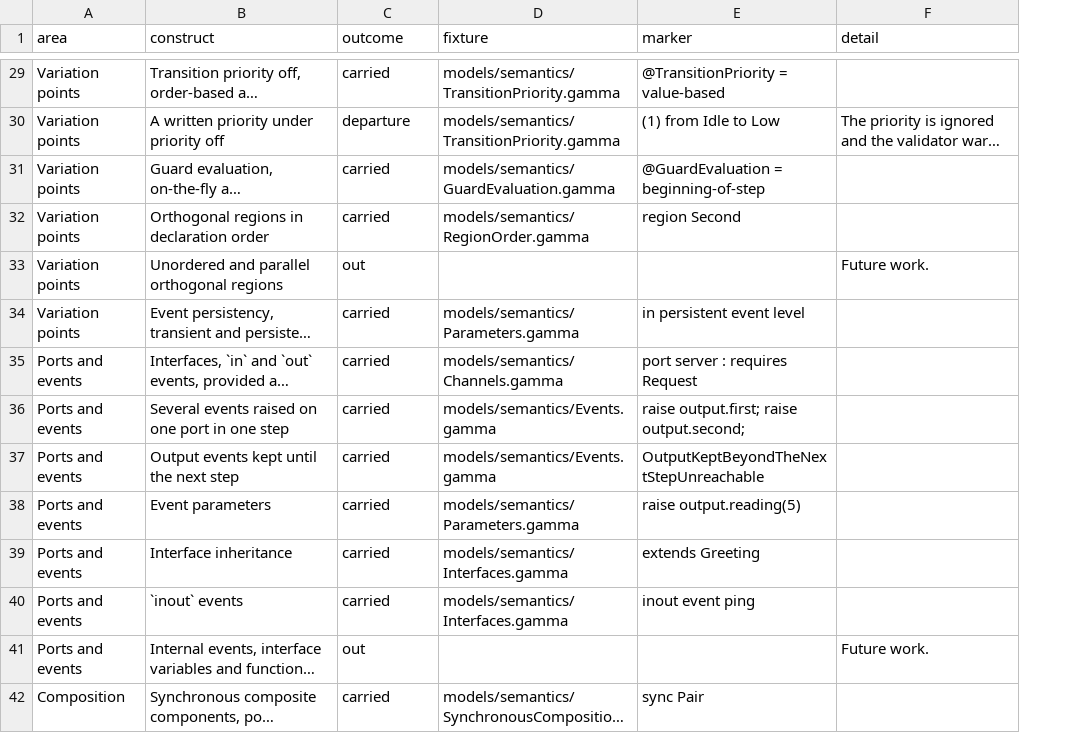
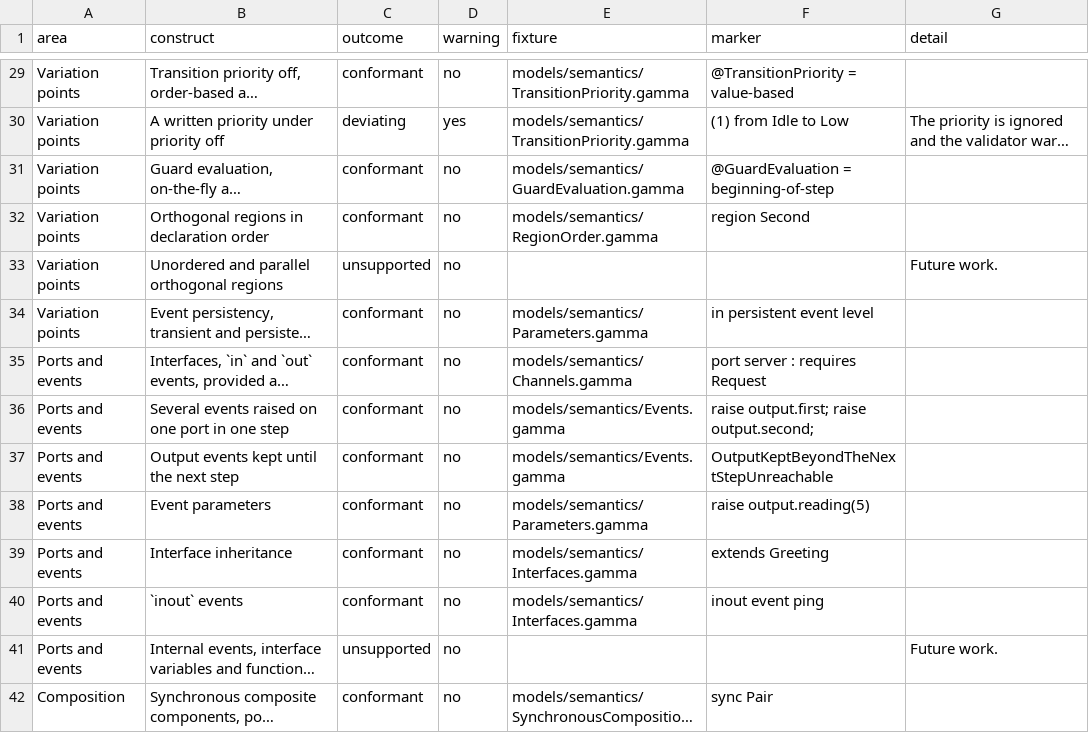
Before and after one commit to ftsrg/semantifyr, a TSV file: subprojects/frontends/gamma/models/constructs.tsv, drawn as a sheet; only a part is shown, gaps mark what is left out; long unchanged cells end in …; the diff covers the shown part only; the diff names each change by its address in the sheet, - before the commit and + after, or states it on an @@ line.

Commit message:
feat: both construct tables name a construct's outcome by the six words and their legend from the terms file

```diff
--- a/subprojects/frontends/gamma/models/constructs.tsv
+++ b/subprojects/frontends/gamma/models/constructs.tsv
+column D (warning), rows 29-42: no | yes | no | no | no | no | no | no | no | no | no | no | no | no
-C29 (outcome): carried
+C29 (outcome): conformant
-C30 (outcome): departure
+C30 (outcome): deviating
-C31:C32 (outcome): carried
+C31:C32 (outcome): conformant
-C33 (outcome): out
+C33 (outcome): unsupported
-C34:C40 (outcome): carried
+C34:C40 (outcome): conformant
-C41 (outcome): out
+C41 (outcome): unsupported
-C42 (outcome): carried
+C42 (outcome): conformant
```
Also changed, not shown: 41 edited cells elsewhere in this file, 10 other files.
